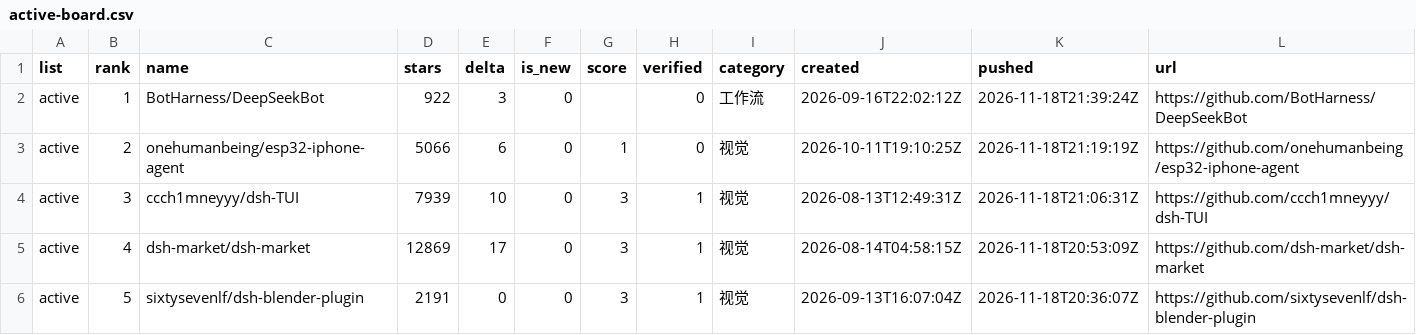
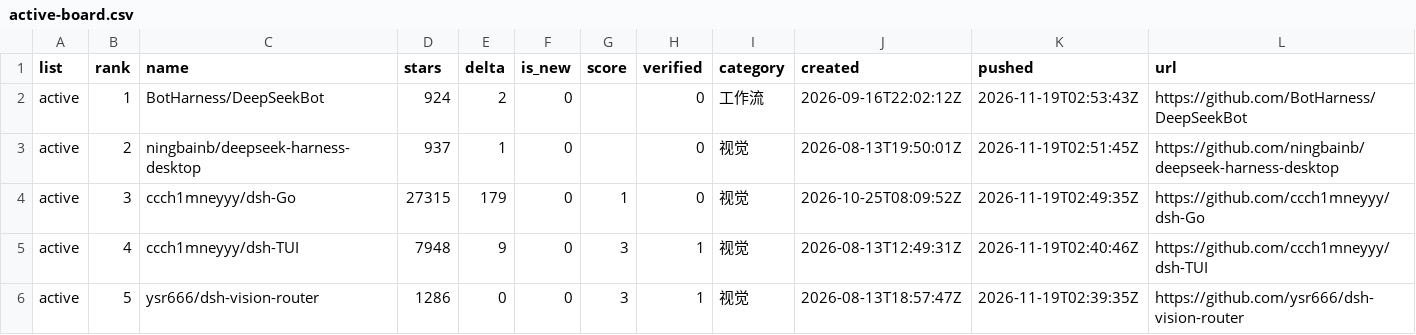
Before and after one commit to dsh-pulse/dsh-daily-pulse, a CSV file: reports/data/active-board.csv, drawn as a sheet.

```diff
--- a/reports/data/active-board.csv
+++ b/reports/data/active-board.csv
@@ -1,6 +1,6 @@
 list,rank,name,stars,delta,is_new,score,verified,category,created,pushed,url
-active,1,BotHarness/DeepSeekBot,922,3,0,,0,工作流,2026-09-16T22:02:12Z,2026-11-18T21:39:24Z,https://github.com/BotHarness/DeepSeekBot
-active,2,onehumanbeing/esp32-iphone-agent,5066,6,0,1,0,视觉,2026-10-11T19:10:25Z,2026-11-18T21:19:19Z,https://github.com/onehumanbeing/esp32-iphone-agent
-active,3,ccch1mneyyy/dsh-TUI,7939,10,0,3,1,视觉,2026-08-13T12:49:31Z,2026-11-18T21:06:31Z,https://github.com/ccch1mneyyy/dsh-TUI
-active,4,dsh-market/dsh-market,12869,17,0,3,1,视觉,2026-08-14T04:58:15Z,2026-11-18T20:53:09Z,https://github.com/dsh-market/dsh-market
-active,5,sixtysevenlf/dsh-blender-plugin,2191,0,0,3,1,视觉,2026-09-13T16:07:04Z,2026-11-18T20:36:07Z,https://github.com/sixtysevenlf/dsh-blender-plugin
+active,1,BotHarness/DeepSeekBot,924,2,0,,0,工作流,2026-09-16T22:02:12Z,2026-11-19T02:53:43Z,https://github.com/BotHarness/DeepSeekBot
+active,2,ningbainb/deepseek-harness-desktop,937,1,0,,0,视觉,2026-08-13T19:50:01Z,2026-11-19T02:51:45Z,https://github.com/ningbainb/deepseek-harness-desktop
+active,3,ccch1mneyyy/dsh-Go,27315,179,0,1,0,视觉,2026-10-25T08:09:52Z,2026-11-19T02:49:35Z,https://github.com/ccch1mneyyy/dsh-Go
+active,4,ccch1mneyyy/dsh-TUI,7948,9,0,3,1,视觉,2026-08-13T12:49:31Z,2026-11-19T02:40:46Z,https://github.com/ccch1mneyyy/dsh-TUI
+active,5,ysr666/dsh-vision-router,1286,0,0,3,1,视觉,2026-08-13T18:57:47Z,2026-11-19T02:39:35Z,https://github.com/ysr666/dsh-vision-router
```
Also changed, not shown: reports/data/category-boards.csv, reports/data/latest.csv, 16 other files.
